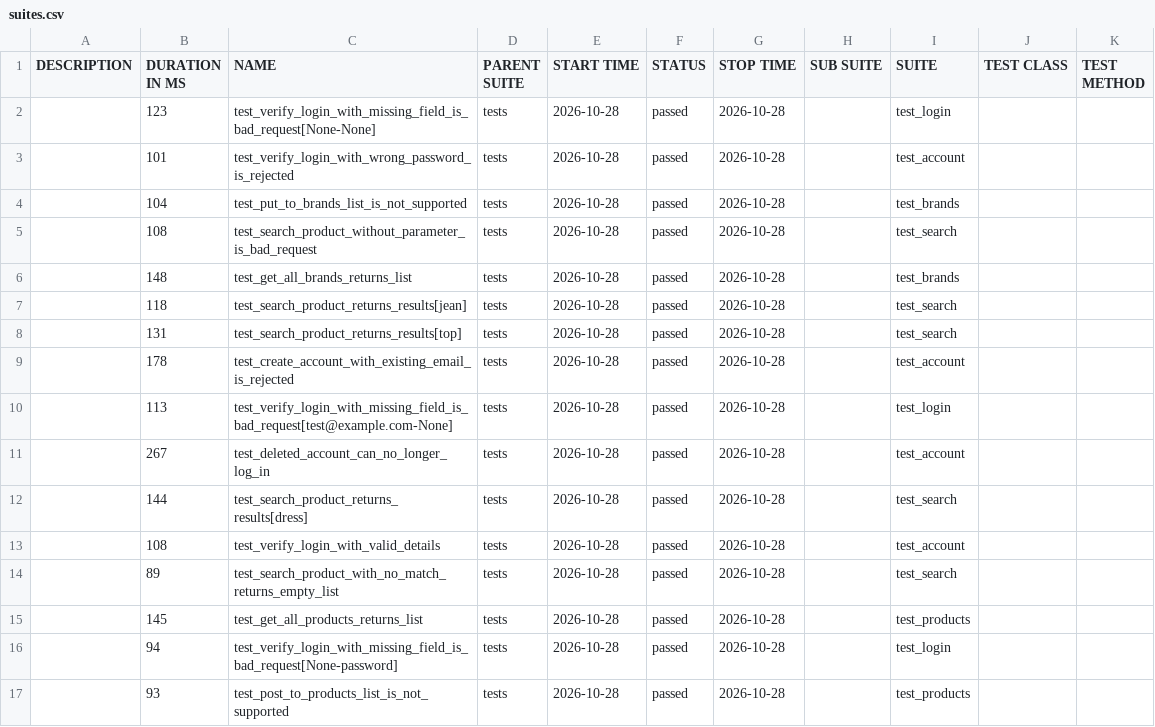
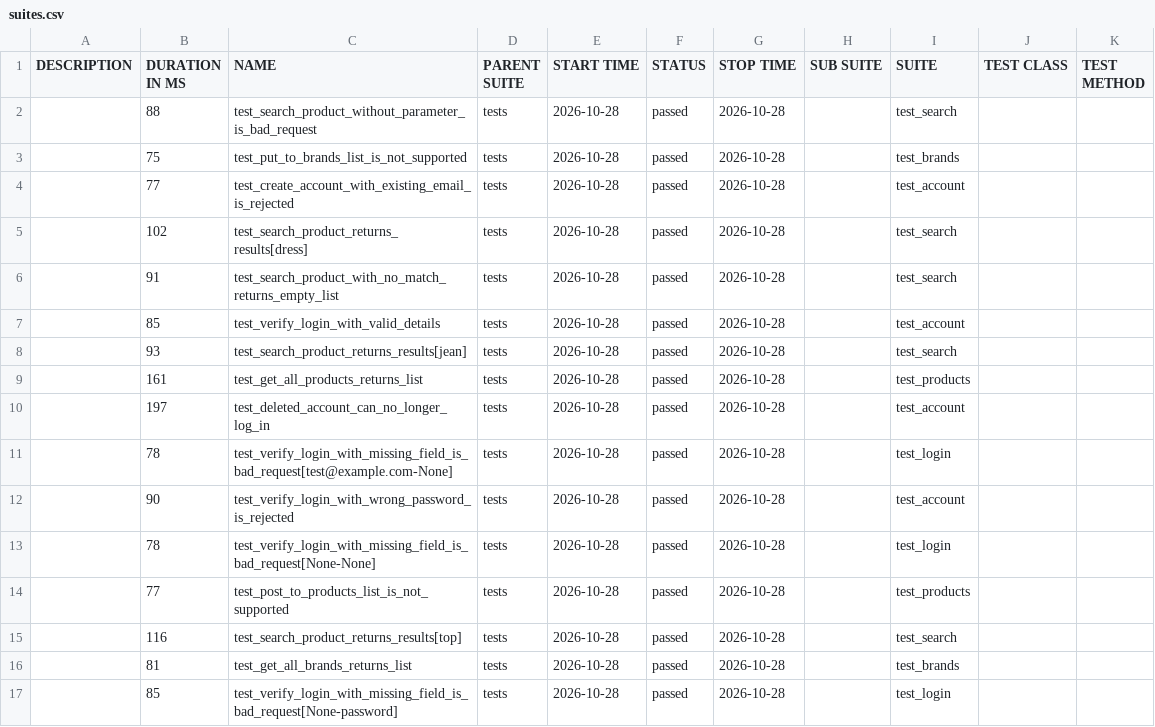
Before and after one commit to IF22I/uitap-automation, a CSV file: api/data/suites.csv, drawn as a sheet.

```diff
--- a/api/data/suites.csv
+++ b/api/data/suites.csv
@@ -1,17 +1,17 @@
 "DESCRIPTION","DURATION IN MS","NAME","PARENT SUITE","START TIME","STATUS","STOP TIME","SUB SUITE","SUITE","TEST CLASS","TEST METHOD"
-"","123","test_verify_login_with_missing_field_is_bad_request[None-None]","tests","2026-10-28","passed","2026-10-28","","test_login","",""
-"","101","test_verify_login_with_wrong_password_is_rejected","tests","2026-10-28","passed","2026-10-28","","test_account","",""
-"","104","test_put_to_brands_list_is_not_supported","tests","2026-10-28","passed","2026-10-28","","test_brands","",""
-"","108","test_search_product_without_parameter_is_bad_request","tests","2026-10-28","passed","2026-10-28","","test_search","",""
-"","148","test_get_all_brands_returns_list","tests","2026-10-28","passed","2026-10-28","","test_brands","",""
-"","118","test_search_product_returns_results[jean]","tests","2026-10-28","passed","2026-10-28","","test_search","",""
-"","131","test_search_product_returns_results[top]","tests","2026-10-28","passed","2026-10-28","","test_search","",""
-"","178","test_create_account_with_existing_email_is_rejected","tests","2026-10-28","passed","2026-10-28","","test_account","",""
-"","113","test_verify_login_with_missing_field_is_bad_request[test@example.com-None]","tests","2026-10-28","passed","2026-10-28","","test_login","",""
-"","267","test_deleted_account_can_no_longer_log_in","tests","2026-10-28","passed","2026-10-28","","test_account","",""
-"","144","test_search_product_returns_results[dress]","tests","2026-10-28","passed","2026-10-28","","test_search","",""
-"","108","test_verify_login_with_valid_details","tests","2026-10-28","passed","2026-10-28","","test_account","",""
-"","89","test_search_product_with_no_match_returns_empty_list","tests","2026-10-28","passed","2026-10-28","","test_search","",""
-"","145","test_get_all_products_returns_list","tests","2026-10-28","passed","2026-10-28","","test_products","",""
-"","94","test_verify_login_with_missing_field_is_bad_request[None-password]","tests","2026-10-28","passed","2026-10-28","","test_login","",""
-"","93","test_post_to_products_list_is_not_supported","tests","2026-10-28","passed","2026-10-28","","test_products","",""
+"","88","test_search_product_without_parameter_is_bad_request","tests","2026-10-28","passed","2026-10-28","","test_search","",""
+"","75","test_put_to_brands_list_is_not_supported","tests","2026-10-28","passed","2026-10-28","","test_brands","",""
+"","77","test_create_account_with_existing_email_is_rejected","tests","2026-10-28","passed","2026-10-28","","test_account","",""
+"","102","test_search_product_returns_results[dress]","tests","2026-10-28","passed","2026-10-28","","test_search","",""
+"","91","test_search_product_with_no_match_returns_empty_list","tests","2026-10-28","passed","2026-10-28","","test_search","",""
+"","85","test_verify_login_with_valid_details","tests","2026-10-28","passed","2026-10-28","","test_account","",""
+"","93","test_search_product_returns_results[jean]","tests","2026-10-28","passed","2026-10-28","","test_search","",""
+"","161","test_get_all_products_returns_list","tests","2026-10-28","passed","2026-10-28","","test_products","",""
+"","197","test_deleted_account_can_no_longer_log_in","tests","2026-10-28","passed","2026-10-28","","test_account","",""
+"","78","test_verify_login_with_missing_field_is_bad_request[test@example.com-None]","tests","2026-10-28","passed","2026-10-28","","test_login","",""
+"","90","test_verify_login_with_wrong_password_is_rejected","tests","2026-10-28","passed","2026-10-28","","test_account","",""
+"","78","test_verify_login_with_missing_field_is_bad_request[None-None]","tests","2026-10-28","passed","2026-10-28","","test_login","",""
+"","77","test_post_to_products_list_is_not_supported","tests","2026-10-28","passed","2026-10-28","","test_products","",""
+"","116","test_search_product_returns_results[top]","tests","2026-10-28","passed","2026-10-28","","test_search","",""
+"","81","test_get_all_brands_returns_list","tests","2026-10-28","passed","2026-10-28","","test_brands","",""
+"","85","test_verify_login_with_missing_field_is_bad_request[None-password]","tests","2026-10-28","passed","2026-10-28","","test_login","",""
```
Also changed, not shown: 52 other files.
